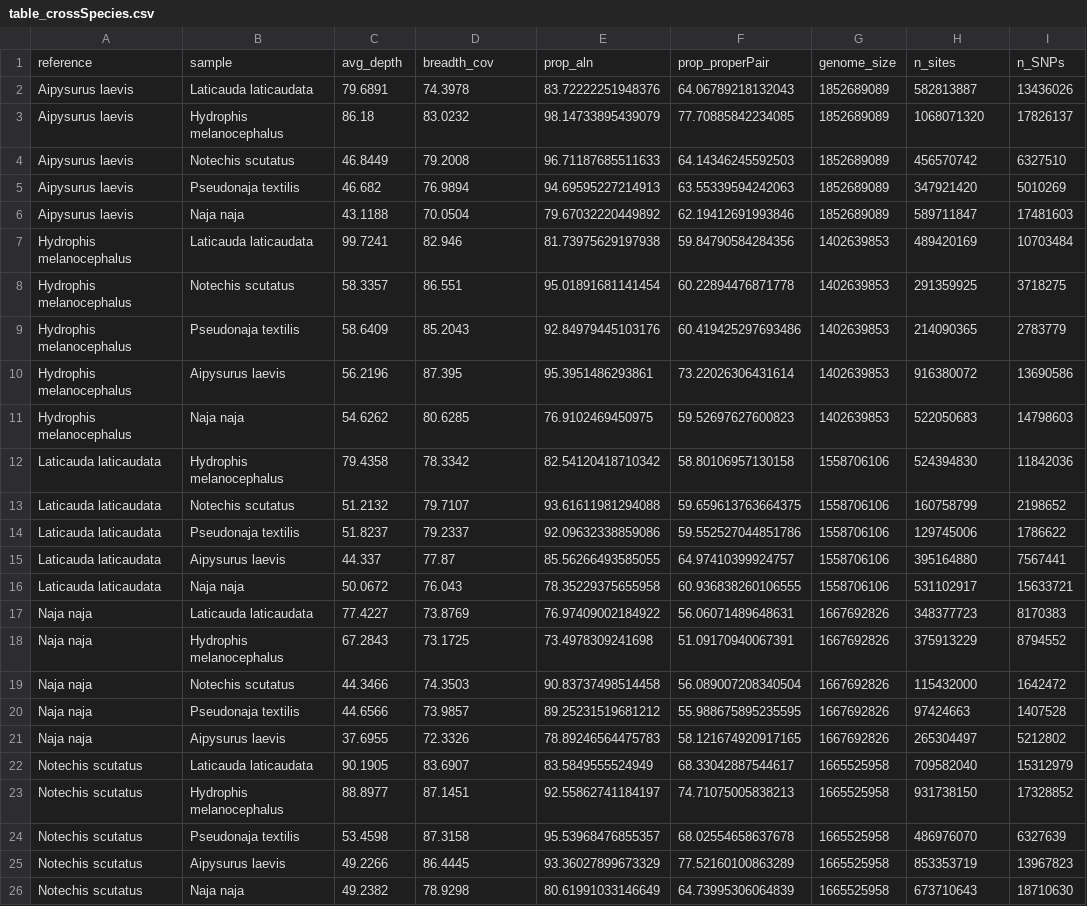
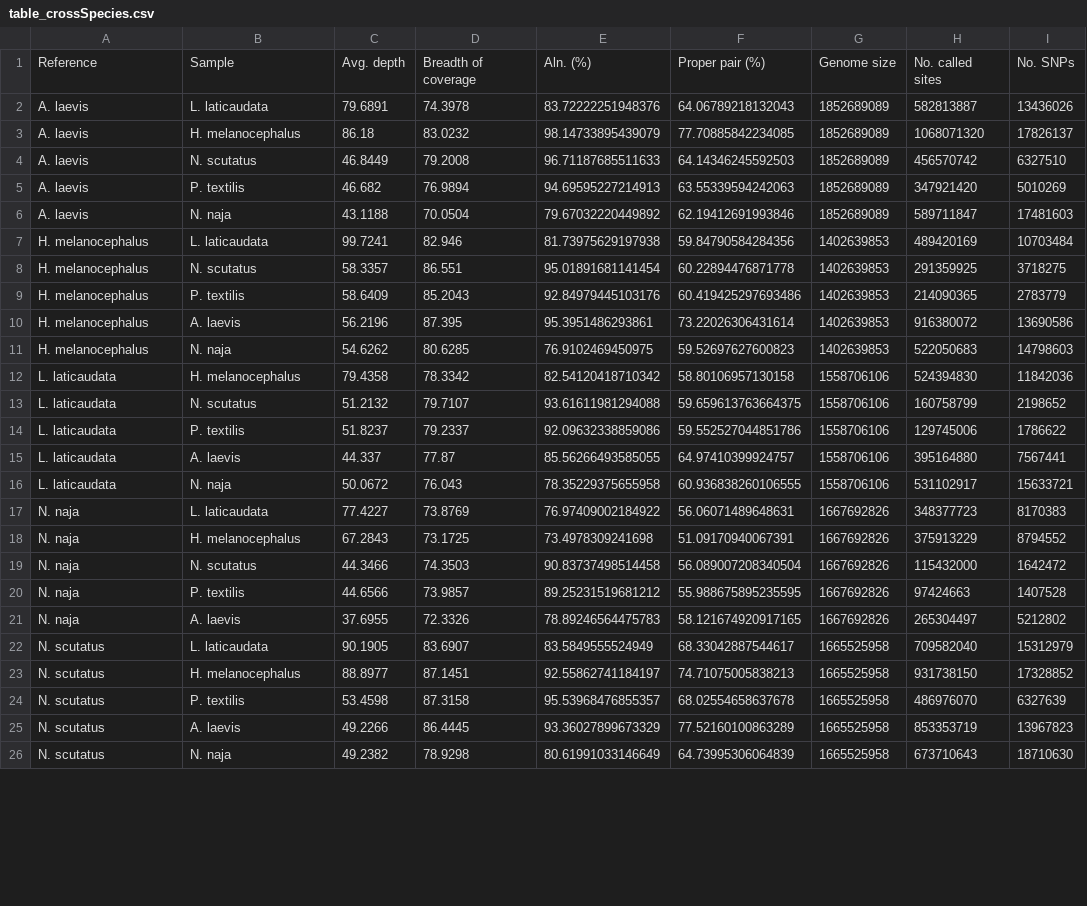
Before and after one commit to a-lud/snakes-demographic-history, a CSV file: results/table_crossSpecies.csv, drawn as a sheet; only a part is shown; the diff covers the shown part only.

Commit message:
Updated tables

```diff
--- a/results/table_crossSpecies.csv
+++ b/results/table_crossSpecies.csv
@@ -1,26 +1,26 @@
-reference,sample,avg_depth,breadth_cov,prop_aln,prop_properPair,genome_size,n_sites,n_SNPs
-Aipysurus laevis,Laticauda laticaudata,79.6891,74.3978,83.72222251948376,64.06789218132043,1852689089,582813887,13436026
-Aipysurus laevis,Hydrophis melanocephalus,86.18,83.0232,98.14733895439079,77.70885842234085,1852689089,1068071320,17826137
-Aipysurus laevis,Notechis scutatus,46.8449,79.2008,96.71187685511633,64.14346245592503,1852689089,456570742,6327510
-Aipysurus laevis,Pseudonaja textilis,46.682,76.9894,94.69595227214913,63.55339594242063,1852689089,347921420,5010269
-Aipysurus laevis,Naja naja,43.1188,70.0504,79.67032220449892,62.19412691993846,1852689089,589711847,17481603
-Hydrophis melanocephalus,Laticauda laticaudata,99.7241,82.946,81.73975629197938,59.84790584284356,1402639853,489420169,10703484
-Hydrophis melanocephalus,Notechis scutatus,58.3357,86.551,95.01891681141454,60.22894476871778,1402639853,291359925,3718275
-Hydrophis melanocephalus,Pseudonaja textilis,58.6409,85.2043,92.84979445103176,60.419425297693486,1402639853,214090365,2783779
-Hydrophis melanocephalus,Aipysurus laevis,56.2196,87.395,95.3951486293861,73.22026306431614,1402639853,916380072,13690586
-Hydrophis melanocephalus,Naja naja,54.6262,80.6285,76.9102469450975,59.52697627600823,1402639853,522050683,14798603
-Laticauda laticaudata,Hydrophis melanocephalus,79.4358,78.3342,82.54120418710342,58.80106957130158,1558706106,524394830,11842036
-Laticauda laticaudata,Notechis scutatus,51.2132,79.7107,93.61611981294088,59.659613763664375,1558706106,160758799,2198652
-Laticauda laticaudata,Pseudonaja textilis,51.8237,79.2337,92.09632338859086,59.552527044851786,1558706106,129745006,1786622
-Laticauda laticaudata,Aipysurus laevis,44.337,77.87,85.56266493585055,64.97410399924757,1558706106,395164880,7567441
-Laticauda laticaudata,Naja naja,50.0672,76.043,78.35229375655958,60.936838260106555,1558706106,531102917,15633721
-Naja naja,Laticauda laticaudata,77.4227,73.8769,76.97409002184922,56.06071489648631,1667692826,348377723,8170383
-Naja naja,Hydrophis melanocephalus,67.2843,73.1725,73.4978309241698,51.09170940067391,1667692826,375913229,8794552
-Naja naja,Notechis scutatus,44.3466,74.3503,90.83737498514458,56.089007208340504,1667692826,115432000,1642472
-Naja naja,Pseudonaja textilis,44.6566,73.9857,89.25231519681212,55.988675895235595,1667692826,97424663,1407528
-Naja naja,Aipysurus laevis,37.6955,72.3326,78.89246564475783,58.121674920917165,1667692826,265304497,5212802
-Notechis scutatus,Laticauda laticaudata,90.1905,83.6907,83.5849555524949,68.33042887544617,1665525958,709582040,15312979
-Notechis scutatus,Hydrophis melanocephalus,88.8977,87.1451,92.55862741184197,74.71075005838213,1665525958,931738150,17328852
-Notechis scutatus,Pseudonaja textilis,53.4598,87.3158,95.53968476855357,68.02554658637678,1665525958,486976070,6327639
-Notechis scutatus,Aipysurus laevis,49.2266,86.4445,93.36027899673329,77.52160100863289,1665525958,853353719,13967823
-Notechis scutatus,Naja naja,49.2382,78.9298,80.61991033146649,64.73995306064839,1665525958,673710643,18710630
+Reference,Sample,Avg. depth,Breadth of coverage,Aln. (%),Proper pair (%),Genome size,No. called sites,No. SNPs
+A. laevis,L. laticaudata,79.6891,74.3978,83.72222251948376,64.06789218132043,1852689089,582813887,13436026
+A. laevis,H. melanocephalus,86.18,83.0232,98.14733895439079,77.70885842234085,1852689089,1068071320,17826137
+A. laevis,N. scutatus,46.8449,79.2008,96.71187685511633,64.14346245592503,1852689089,456570742,6327510
+A. laevis,P. textilis,46.682,76.9894,94.69595227214913,63.55339594242063,1852689089,347921420,5010269
+A. laevis,N. naja,43.1188,70.0504,79.67032220449892,62.19412691993846,1852689089,589711847,17481603
+H. melanocephalus,L. laticaudata,99.7241,82.946,81.73975629197938,59.84790584284356,1402639853,489420169,10703484
+H. melanocephalus,N. scutatus,58.3357,86.551,95.01891681141454,60.22894476871778,1402639853,291359925,3718275
+H. melanocephalus,P. textilis,58.6409,85.2043,92.84979445103176,60.419425297693486,1402639853,214090365,2783779
+H. melanocephalus,A. laevis,56.2196,87.395,95.3951486293861,73.22026306431614,1402639853,916380072,13690586
+H. melanocephalus,N. naja,54.6262,80.6285,76.9102469450975,59.52697627600823,1402639853,522050683,14798603
+L. laticaudata,H. melanocephalus,79.4358,78.3342,82.54120418710342,58.80106957130158,1558706106,524394830,11842036
+L. laticaudata,N. scutatus,51.2132,79.7107,93.61611981294088,59.659613763664375,1558706106,160758799,2198652
+L. laticaudata,P. textilis,51.8237,79.2337,92.09632338859086,59.552527044851786,1558706106,129745006,1786622
+L. laticaudata,A. laevis,44.337,77.87,85.56266493585055,64.97410399924757,1558706106,395164880,7567441
+L. laticaudata,N. naja,50.0672,76.043,78.35229375655958,60.936838260106555,1558706106,531102917,15633721
+N. naja,L. laticaudata,77.4227,73.8769,76.97409002184922,56.06071489648631,1667692826,348377723,8170383
+N. naja,H. melanocephalus,67.2843,73.1725,73.4978309241698,51.09170940067391,1667692826,375913229,8794552
+N. naja,N. scutatus,44.3466,74.3503,90.83737498514458,56.089007208340504,1667692826,115432000,1642472
+N. naja,P. textilis,44.6566,73.9857,89.25231519681212,55.988675895235595,1667692826,97424663,1407528
+N. naja,A. laevis,37.6955,72.3326,78.89246564475783,58.121674920917165,1667692826,265304497,5212802
+N. scutatus,L. laticaudata,90.1905,83.6907,83.5849555524949,68.33042887544617,1665525958,709582040,15312979
+N. scutatus,H. melanocephalus,88.8977,87.1451,92.55862741184197,74.71075005838213,1665525958,931738150,17328852
+N. scutatus,P. textilis,53.4598,87.3158,95.53968476855357,68.02554658637678,1665525958,486976070,6327639
+N. scutatus,A. laevis,49.2266,86.4445,93.36027899673329,77.52160100863289,1665525958,853353719,13967823
+N. scutatus,N. naja,49.2382,78.9298,80.61991033146649,64.73995306064839,1665525958,673710643,18710630
```
Also changed, not shown: 10 edited cells elsewhere in this file, results/table_crossSpecies_maxMin.csv, results/table_mainData.csv.
